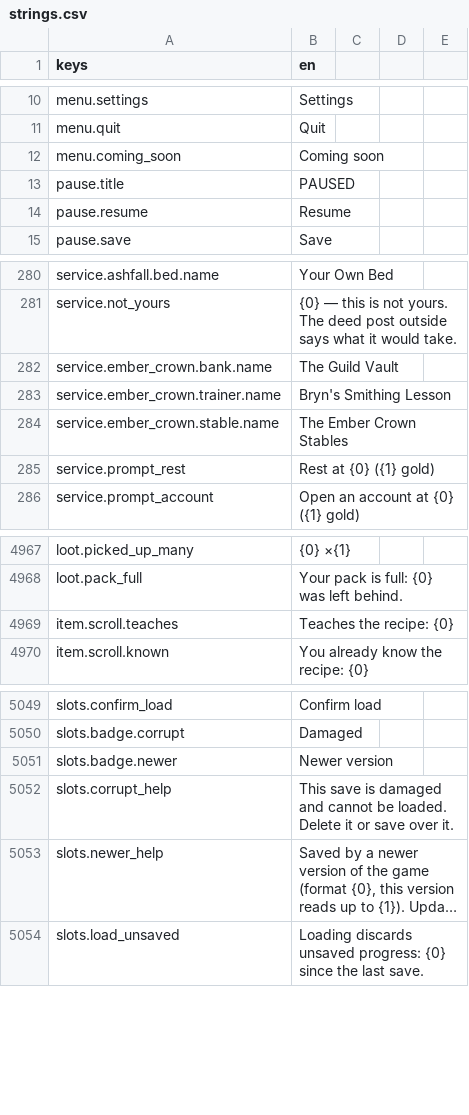
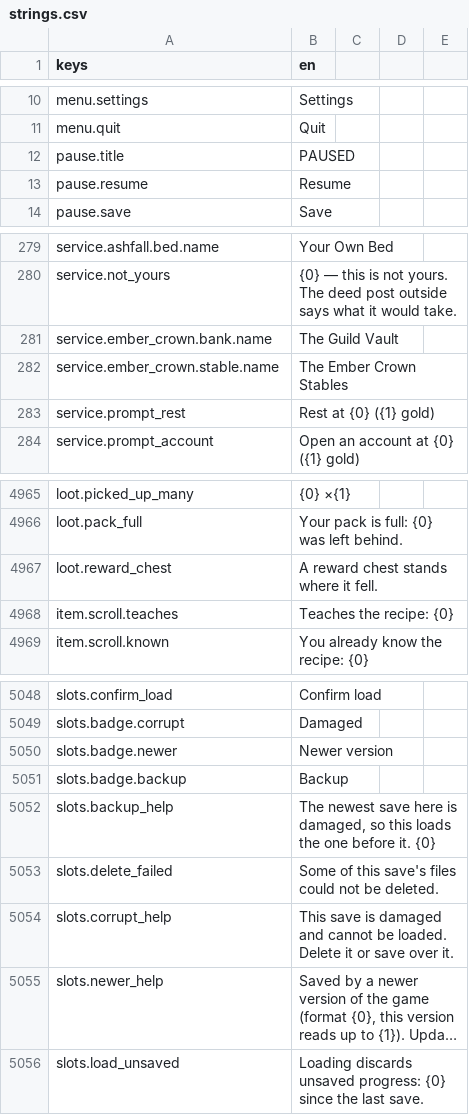
Before and after one commit to TharrosDev/EmberVale, a CSV file: data/locale/strings.csv, drawn as a sheet; only a part is shown, gaps mark what is left out; long unchanged cells end in …; removed rows and columns are numbered as before the commit, all else as after; the diff names each change by its address in the sheet, - before the commit and + after, or states it on an @@ line.

Commit message:
Slot browser says when a load will read the backup; reward chest toast; dead locale rows removed

```diff
--- a/data/locale/strings.csv
+++ b/data/locale/strings.csv
-row 12: menu.coming_soon | Coming soon
-row 283: service.ember_crown.trainer.name | Bryn's Smithing Lesson
+row 4967: loot.reward_chest | A reward chest stands where it fell.
+row 5051: slots.badge.backup | Backup
+row 5052: slots.backup_help | The newest save here is damaged, so this loads the one before it. {0}
+row 5053: slots.delete_failed | Some of this save's files could not be deleted.
```
Also changed, not shown: 2 other files.
